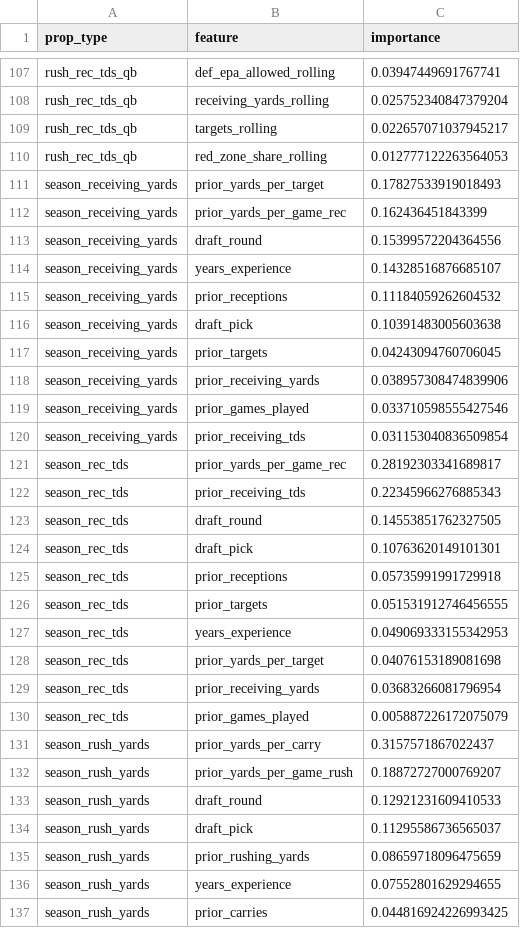
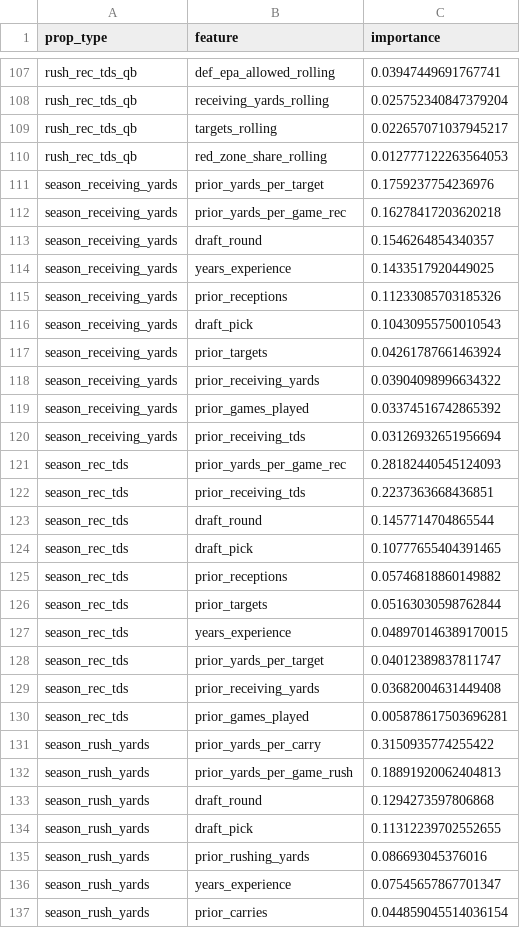
Before and after one commit to alexanderseaney-sketch/ParlayModel, a CSV file: models/feature_importance.csv, drawn as a sheet; only a part is shown, gaps mark what is left out; the diff covers the shown part only.

```diff
--- a/models/feature_importance.csv
+++ b/models/feature_importance.csv
@@ -110,28 +110,28 @@ rush_rec_tds_qb,targets_rolling,0.022657071037945217
 rush_rec_tds_qb,red_zone_share_rolling,0.012777122263564053
-season_receiving_yards,prior_yards_per_target,0.17827533919018493
-season_receiving_yards,prior_yards_per_game_rec,0.162436451843399
-season_receiving_yards,draft_round,0.15399572204364556
-season_receiving_yards,years_experience,0.14328516876685107
-season_receiving_yards,prior_receptions,0.11184059262604532
-season_receiving_yards,draft_pick,0.10391483005603638
-season_receiving_yards,prior_targets,0.04243094760706045
-season_receiving_yards,prior_receiving_yards,0.038957308474839906
-season_receiving_yards,prior_games_played,0.033710598555427546
-season_receiving_yards,prior_receiving_tds,0.031153040836509854
-season_rec_tds,prior_yards_per_game_rec,0.28192303341689817
-season_rec_tds,prior_receiving_tds,0.22345966276885343
-season_rec_tds,draft_round,0.14553851762327505
-season_rec_tds,draft_pick,0.10763620149101301
-season_rec_tds,prior_receptions,0.05735991991729918
-season_rec_tds,prior_targets,0.051531912746456555
-season_rec_tds,years_experience,0.049069333155342953
-season_rec_tds,prior_yards_per_target,0.04076153189081698
-season_rec_tds,prior_receiving_yards,0.03683266081796954
-season_rec_tds,prior_games_played,0.005887226172075079
-season_rush_yards,prior_yards_per_carry,0.3157571867022437
-season_rush_yards,prior_yards_per_game_rush,0.18872727000769207
-season_rush_yards,draft_round,0.12921231609410533
-season_rush_yards,draft_pick,0.11295586736565037
-season_rush_yards,prior_rushing_yards,0.08659718096475659
-season_rush_yards,years_experience,0.07552801629294655
-season_rush_yards,prior_carries,0.044816924226993425
+season_receiving_yards,prior_yards_per_target,0.1759237754236976
+season_receiving_yards,prior_yards_per_game_rec,0.16278417203620218
+season_receiving_yards,draft_round,0.1546264854340357
+season_receiving_yards,years_experience,0.1433517920449025
+season_receiving_yards,prior_receptions,0.11233085703185326
+season_receiving_yards,draft_pick,0.10430955750010543
+season_receiving_yards,prior_targets,0.04261787661463924
+season_receiving_yards,prior_receiving_yards,0.03904098996634322
+season_receiving_yards,prior_games_played,0.03374516742865392
+season_receiving_yards,prior_receiving_tds,0.03126932651956694
+season_rec_tds,prior_yards_per_game_rec,0.28182440545124093
+season_rec_tds,prior_receiving_tds,0.2237363668436851
+season_rec_tds,draft_round,0.1457714704865544
+season_rec_tds,draft_pick,0.10777655404391465
+season_rec_tds,prior_receptions,0.05746818860149882
+season_rec_tds,prior_targets,0.05163030598762844
+season_rec_tds,years_experience,0.048970146389170015
+season_rec_tds,prior_yards_per_target,0.04012389837811747
+season_rec_tds,prior_receiving_yards,0.03682004631449408
+season_rec_tds,prior_games_played,0.005878617503696281
+season_rush_yards,prior_yards_per_carry,0.3150935774255422
+season_rush_yards,prior_yards_per_game_rush,0.18891920062404813
+season_rush_yards,draft_round,0.1294273597806868
+season_rush_yards,draft_pick,0.11312239702552655
+season_rush_yards,prior_rushing_yards,0.086693045376016
+season_rush_yards,years_experience,0.07545657867701347
+season_rush_yards,prior_carries,0.044859045514036154
```
Also changed, not shown: 1 added row, 1 removed row and 116 edited cells elsewhere in this file, data/raw/footballguys_depth.csv, data/raw/nbcsports_news.csv, 13 other files.
